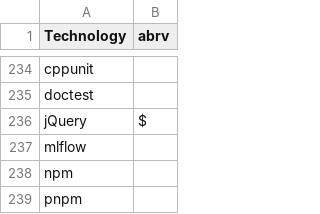
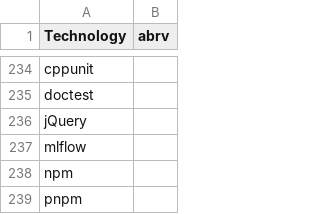
Before and after one commit to TayebKahia/CareerConnect, a CSV file: data/processed/technologies_with_abbreviations.csv, drawn as a sheet; only a part is shown, gaps mark what is left out.

```diff
--- a/data/processed/technologies_with_abbreviations.csv
+++ b/data/processed/technologies_with_abbreviations.csv
@@ -235,3 +235,3 @@ cppunit,
 doctest,
-jQuery,$
+jQuery,
 mlflow,
```
Also changed, not shown: 21 other files.
